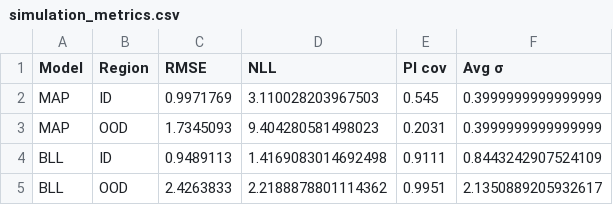
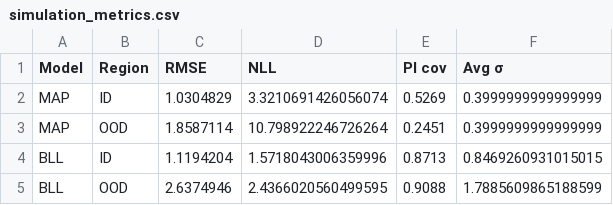
Before and after one commit to Kingmopser/ProbabilisticML, a CSV file: results/simulation_metrics.csv, drawn as a sheet.

```diff
--- a/results/simulation_metrics.csv
+++ b/results/simulation_metrics.csv
@@ -1,5 +1,5 @@
 Model,Region,RMSE,NLL,PI cov,Avg σ
-MAP,ID,0.9971769,3.110028203967503,0.545,0.3999999999999999
-MAP,OOD,1.7345093,9.404280581498023,0.2031,0.3999999999999999
-BLL,ID,0.9489113,1.4169083014692498,0.9111,0.8443242907524109
-BLL,OOD,2.4263833,2.2188878801114362,0.9951,2.1350889205932617
+MAP,ID,1.0304829,3.3210691426056074,0.5269,0.3999999999999999
+MAP,OOD,1.8587114,10.798922246726264,0.2451,0.3999999999999999
+BLL,ID,1.1194204,1.5718043006359996,0.8713,0.8469260931015015
+BLL,OOD,2.6374946,2.4366020560499595,0.9088,1.7885609865188599
```
Also changed, not shown: 10 other files.
